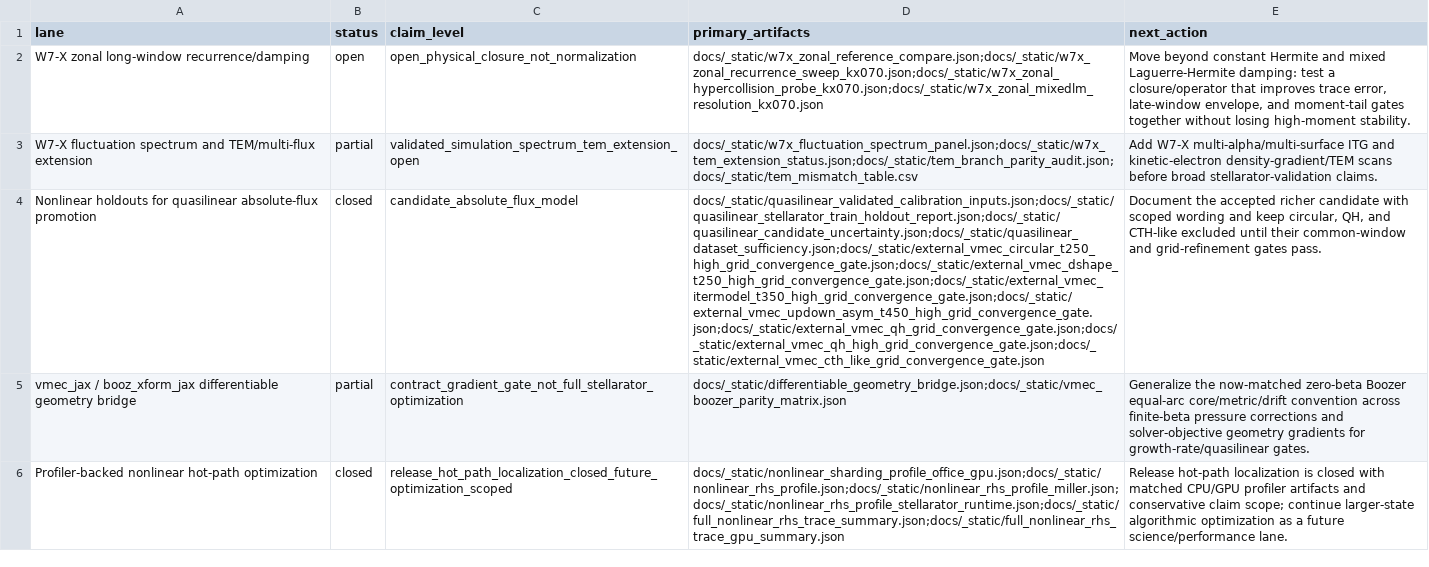
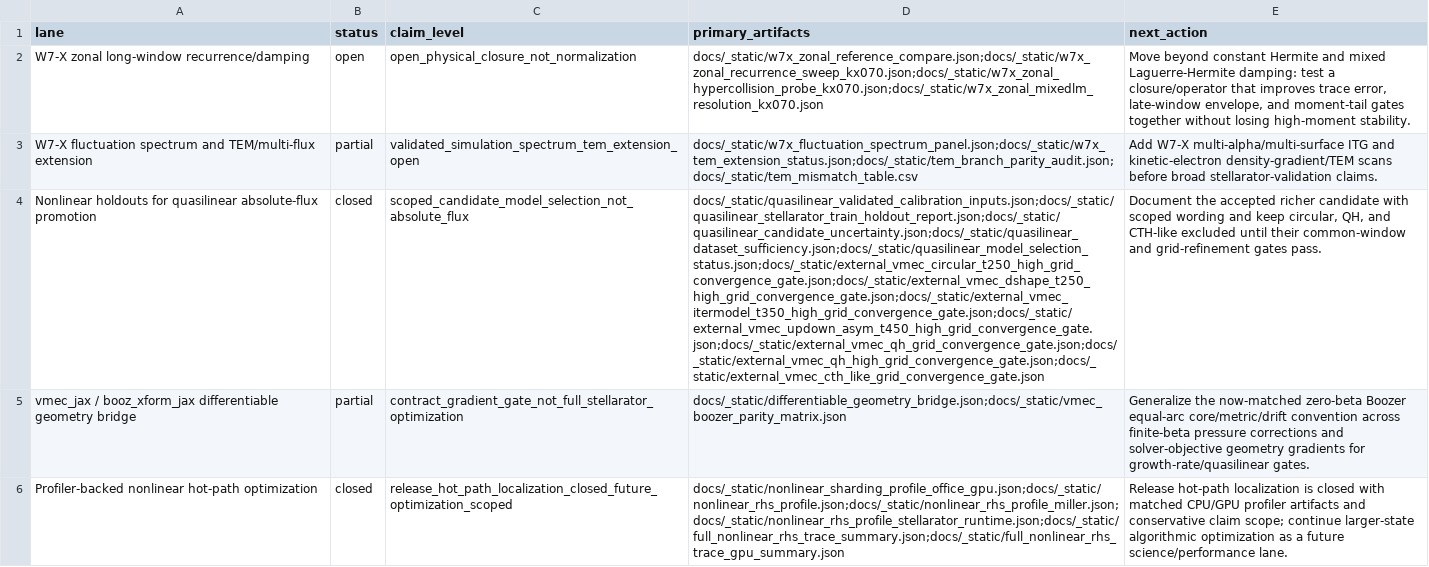
Before and after one commit to uwplasma/SPECTRAX-GK, a CSV file: docs/_static/open_research_lane_status.csv, drawn as a sheet; the diff names each change by its address in the sheet, - before the commit and + after, or states it on an @@ line.

Commit message:
Add quasilinear model selection status gate

```diff
--- a/docs/_static/open_research_lane_status.csv
+++ b/docs/_static/open_research_lane_status.csv
-C4 (claim_level): candidate_absolute_flux_model
+C4 (claim_level): scoped_candidate_model_selection_not_absolute_flux
-D4 (primary_artifacts): docs/_static/quasilinear_validated_calibration_inputs.json;docs/_static/quasilinear_stellarator_train_holdout_report.json;docs/_static/quasilinear_candidate_uncertainty.json;docs/_static/quasilinear_dataset_sufficiency.json;docs/_static/external_vmec_circular_t250_high_grid_convergence_gate.json;docs/_static/external_vmec_dshape_t250_high_grid_convergence_gate.json;docs/_static/external_vmec_itermodel_t350_high_grid_convergence_gate.json;docs/_static/external_vmec_updown_asym_t450_high_grid_convergence_gate.json;docs/_static/external_vmec_qh_grid_convergence_gate.json;docs/_static/external_vmec_qh_high_grid_convergence_gate.json;docs/_static/external_vmec_cth_like_grid_convergence_gate.json
+D4 (primary_artifacts): docs/_static/quasilinear_validated_calibration_inputs.json;docs/_static/quasilinear_stellarator_train_holdout_report.json;docs/_static/quasilinear_candidate_uncertainty.json;docs/_static/quasilinear_dataset_sufficiency.json;docs/_static/quasilinear_model_selection_status.json;docs/_static/external_vmec_circular_t250_high_grid_convergence_gate.json;docs/_static/external_vmec_dshape_t250_high_grid_convergence_gate.json;docs/_static/external_vmec_itermodel_t350_high_grid_convergence_gate.json;docs/_static/external_vmec_updown_asym_t450_high_grid_convergence_gate.json;docs/_static/external_vmec_qh_grid_convergence_gate.json;docs/_static/external_vmec_qh_high_grid_convergence_gate.json;docs/_static/external_vmec_cth_like_grid_convergence_gate.json
```
Also changed, not shown: docs/_static/manuscript_readiness_status.csv, 25 other files.
